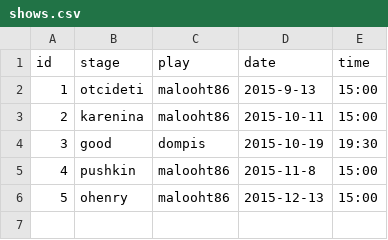
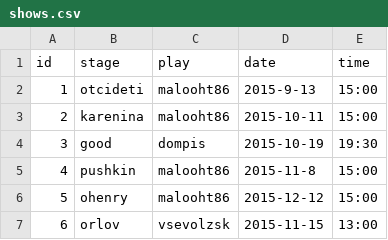
Before and after one commit to ephemerr/ephemerr.github.io, a CSV file: sql/shows.csv, drawn as a sheet.

```diff
--- a/sql/shows.csv
+++ b/sql/shows.csv
@@ -5,2 +5,3 @@ id,stage,play,date,time
 4,pushkin,malooht86,2015-11-8,15:00
-5,ohenry,malooht86,2015-12-13,15:00
+5,ohenry,malooht86,2015-12-12,15:00
+6,orlov,vsevolzsk,2015-11-15,13:00
```
Also changed, not shown: sql/plays.csv, sql/stages.csv, 4 other files.
